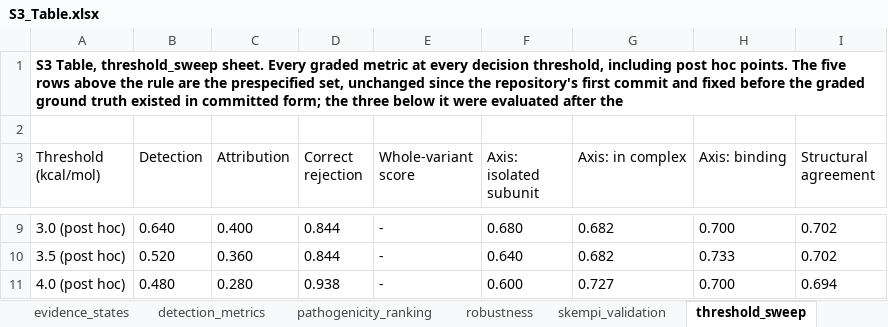
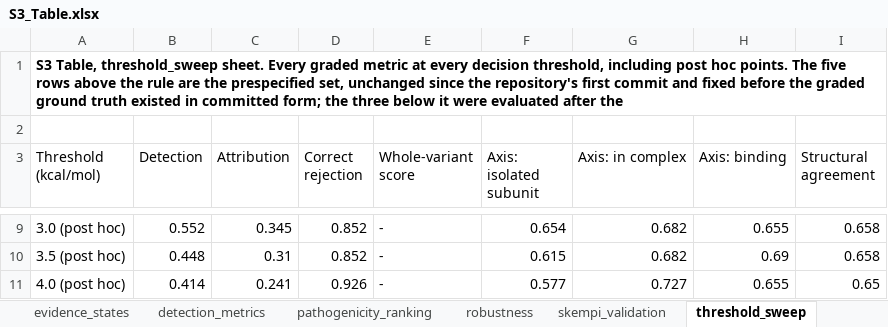
Before and after one commit to la424/comavi, an Excel workbook: submission/COMAVI_v7.15_SI/S3_Table.xlsx, sheet threshold_sweep, drawn as a sheet; only a part is shown, gaps mark what is left out; values as stored, in another font and other column widths than the file's, no borders; the diff covers the shown part only; the diff names each change by its address in the sheet, - before the commit and + after, or states it on an @@ line.

Commit message:
v8.0: propagate the corrected cohort through the supplement
The 35 repository gates passed while the supplement still carried v7.15
numbers: the audits check named claims in the manuscript, not every value in
S1-S3 Text and S1-S3 Table. A shape sweep of the supplement found 30 definite
stale composites. Five sheets are rewritten wholesale from the records rather
than cell-patched, because patching only the flagged cells would have left
each table internally inconsistent -- the whole rows had moved, not just the
values that happened to match a search pattern.

  S3 Table threshold_sweep        all 8 threshold rows, from COMAVI_threshold_sweep{,_extended}.json
  S3 Table operating_point_sweep  all 5 rows + arm denominators (n = 29 / 27 / 56)
  S3 Table robustness             observed, permutation null, leave-one-out, noise, both bootstraps
  S2 Table denominator_sensitivity  all three conventions
  S2 Table context_comparators    all three screens, recomputed TP/FN, FP/TN, PPV, balanced accuracy
  S2 Table evidence_composition   E1 31, E2 11, E3 30, E4 9, E5 18 (was 29/9/33/9/18)

Two findings in the prose, both reported rather than smoothed over.

The rank-grade association REVERSED in significance, in the paper's favour.
v7.15 had rho = 0.356, p = 0.161 with a single structural variant outside the
top 20 -- underpowered by construction. v8.0 has rho = -0.635, p = 0.002 over
21 variants, negative because a smaller rank number is a higher priority. All
four variants outside the cut grade inconsistent and all four are the newly
committed expectations, which are also the smallest in measured magnitude:
the priority score and the mechanism grade fail on the same variants.

S3 Text described the v7.9 gate that reverted KRAS G12D/G12V to neutral
because their bases recorded WT-like RAF1 binding. v8.0 restores destabilizing
on those axes, so that passage now records both: the gate behaved correctly,
since a token must agree with the basis written beside it, and what it cannot
detect is a basis that misreads the source it names. That is the reason v8.0
verified every change against the primary article.

Also recomputed: the confidence-restricted sensitivity (33.5/49 = 0.684
against 37.0/56 = 0.661), the four-output aggregate at the bound (84/123),
and the evidence-restricted tier screen (n = 26, now 16 structural and 10
no-lesion, sensitivity 0.812, specificity 0.600).

Manuscript, README, supplement and SHA256 manifests consistent. 35 gates pass.

```diff
--- a/submission/COMAVI_v7.15_SI/S3_Table.xlsx (sheet threshold_sweep)
+++ b/submission/COMAVI_v7.15_SI/S3_Table.xlsx (sheet threshold_sweep)
-B9 (Detection): 0.640
+B9 (Detection): 0.552
-C9 (Attribution): 0.400
+C9 (Attribution): 0.345
-D9:D10 (Correct rejection): 0.844
+D9:D10 (Correct rejection): 0.852
-F9 (Axis: isolated subunit): 0.680
+F9 (Axis: isolated subunit): 0.654
-G9:G11 alignment: left
+G9:G11 alignment: right
-H9 (Axis: binding): 0.700
+H9 (Axis: binding): 0.655
-I9:I10 (Structural agreement): 0.702
+I9:I10 (Structural agreement): 0.658
-B10 (Detection): 0.520
+B10 (Detection): 0.448
-C10 (Attribution): 0.360
+C10 (Attribution): 0.31
-F10 (Axis: isolated subunit): 0.640
+F10 (Axis: isolated subunit): 0.615
-H10 (Axis: binding): 0.733
+H10 (Axis: binding): 0.69
-B11 (Detection): 0.480
+B11 (Detection): 0.414
-C11 (Attribution): 0.280
+C11 (Attribution): 0.241
-D11 (Correct rejection): 0.938
+D11 (Correct rejection): 0.926
-F11 (Axis: isolated subunit): 0.600
+F11 (Axis: isolated subunit): 0.577
-H11 (Axis: binding): 0.700
+H11 (Axis: binding): 0.655
-I11 (Structural agreement): 0.694
+I11 (Structural agreement): 0.65
```
Also changed, not shown: 35 edited cells and cell formats elsewhere in this sheet, sheet operating_point_sweep, sheet robustness, submission/COMAVI_v7.15_SI/S2_Table.xlsx, 4 other files.
